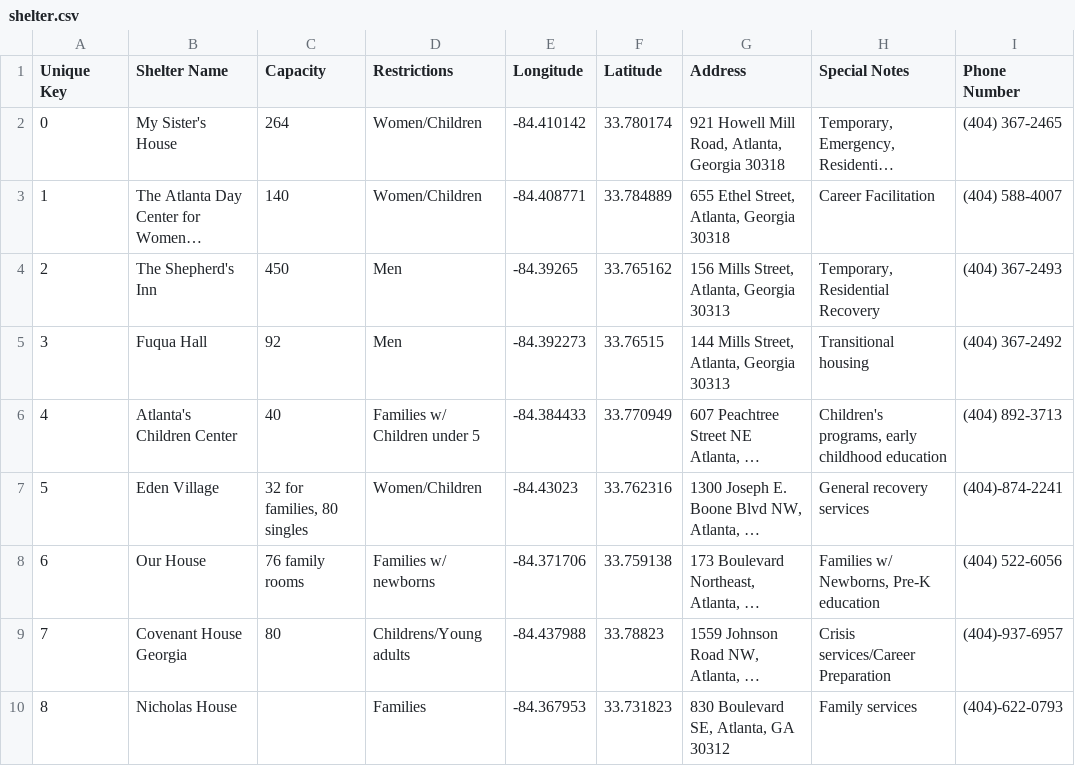
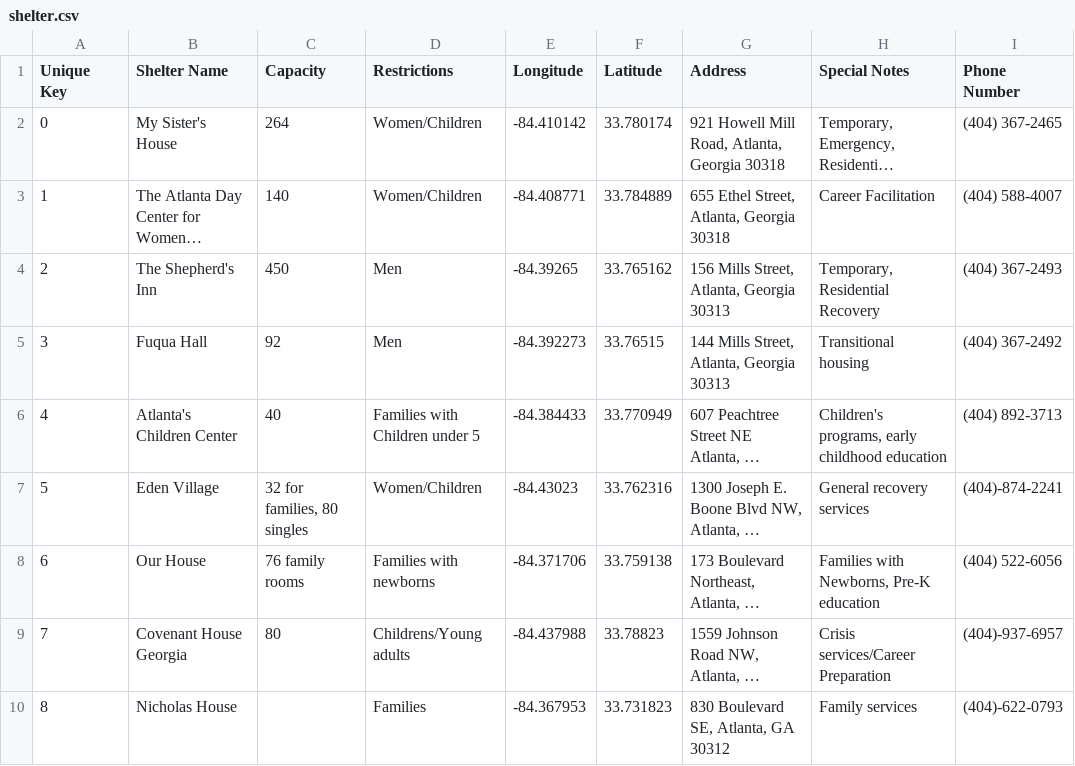
Before and after one commit to maheshkhanwalkar/CS2340, a CSV file: app/src/main/res/raw/shelter.csv, drawn as a sheet; only a part is shown; long unchanged cells end in …; the diff names each change by its address in the sheet, - before the commit and + after, or states it on an @@ line.

Commit message:
Search: Complete age and gender-based search
Added support for searching shelters via defined age parameters as well
as gender

```diff
--- a/app/src/main/res/raw/shelter.csv
+++ b/app/src/main/res/raw/shelter.csv
-D6 (Restrictions): Families w/ Children under 5
+D6 (Restrictions): Families with Children under 5
-D8 (Restrictions): Families w/ newborns
+D8 (Restrictions): Families with newborns
-H8 (Special Notes): Families w/ Newborns, Pre-K education
+H8 (Special Notes): Families with Newborns, Pre-K education
```
Also changed, not shown: 6 other files.
